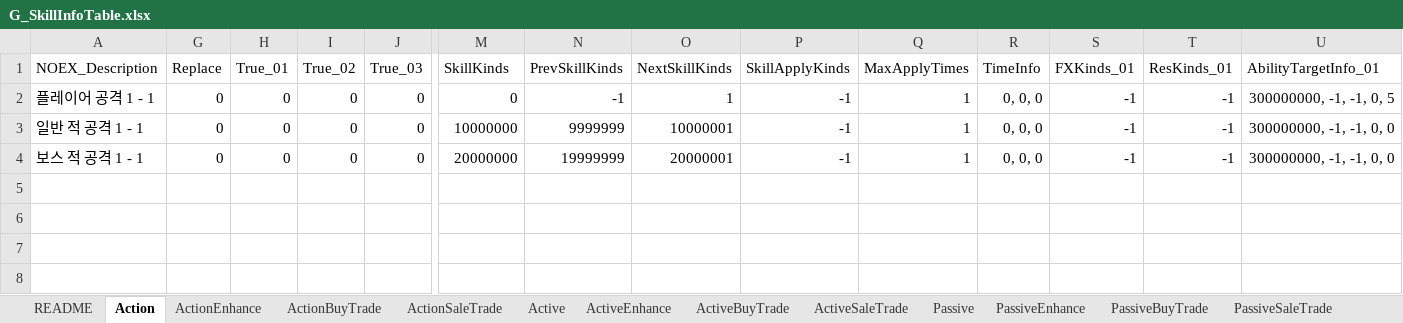
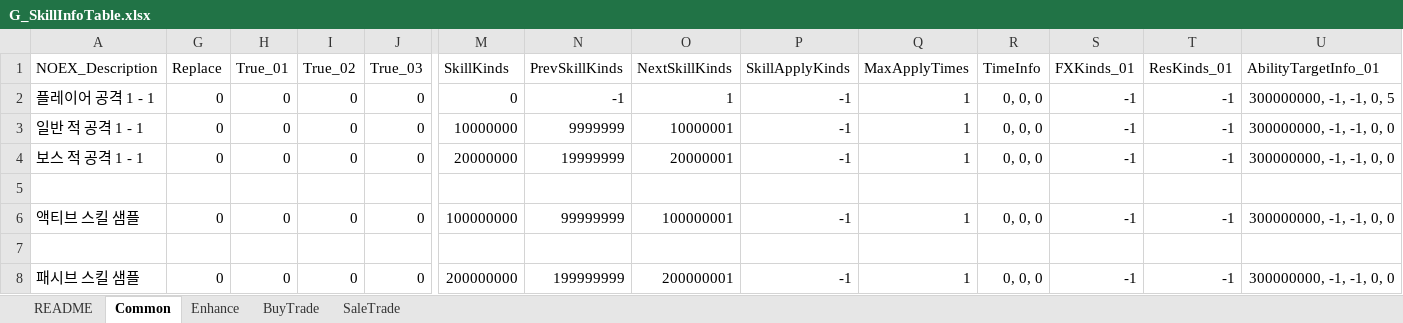
Before and after one commit to devmodle/0300000201.module_unity, an Excel workbook: Client/Tables/G_SkillInfoTable.xlsx, sheet Common, drawn as a sheet; only a part is shown, gaps mark what is left out; values as stored, in another font and other column widths than the file's, no borders; charts and pictures not drawn; rows hold the shown columns only; the diff names each change by its address in the sheet, - before the commit and + after, or states it on an @@ line.

```diff
--- a/Client/Tables/G_SkillInfoTable.xlsx (sheet Common)
+++ b/Client/Tables/G_SkillInfoTable.xlsx (sheet Common)
-sheet tab: Action
+sheet tab: Common
-sheet tab: ActionEnhance
+sheet tab: Enhance
-sheet tab: ActionBuyTrade
+sheet tab: BuyTrade
-sheet tab: ActionSaleTrade
+sheet tab: SaleTrade
-sheet tab: Active
-sheet tab: ActiveEnhance
-sheet tab: ActiveBuyTrade
-sheet tab: ActiveSaleTrade
-sheet tab: Passive
-sheet tab: PassiveEnhance
-sheet tab: PassiveBuyTrade
-sheet tab: PassiveSaleTrade
+row 5: (empty)
+row 6: 액티브 스킬 샘플 | 0 | 0 | 0 | 0 | 100000000 | 99999999 | 100000001 | -1 | 1 | 0, 0, 0 | -1 | -1 | 300000000, -1, -1, 0, 0
+row 7: (empty)
+row 8: 패시브 스킬 샘플 | 0 | 0 | 0 | 0 | 200000000 | 199999999 | 200000001 | -1 | 1 | 0, 0, 0 | -1 | -1 | 300000000, -1, -1, 0, 0
```
Also changed, not shown: sheet README, sheet Enhance, sheet BuyTrade, sheet SaleTrade, hidden cells, charts or pictures, Client/Tables/A/G_EtcInfoTable.xlsx, Client/Tables/B/G_EtcInfoTable.xlsx, 19 other files.
